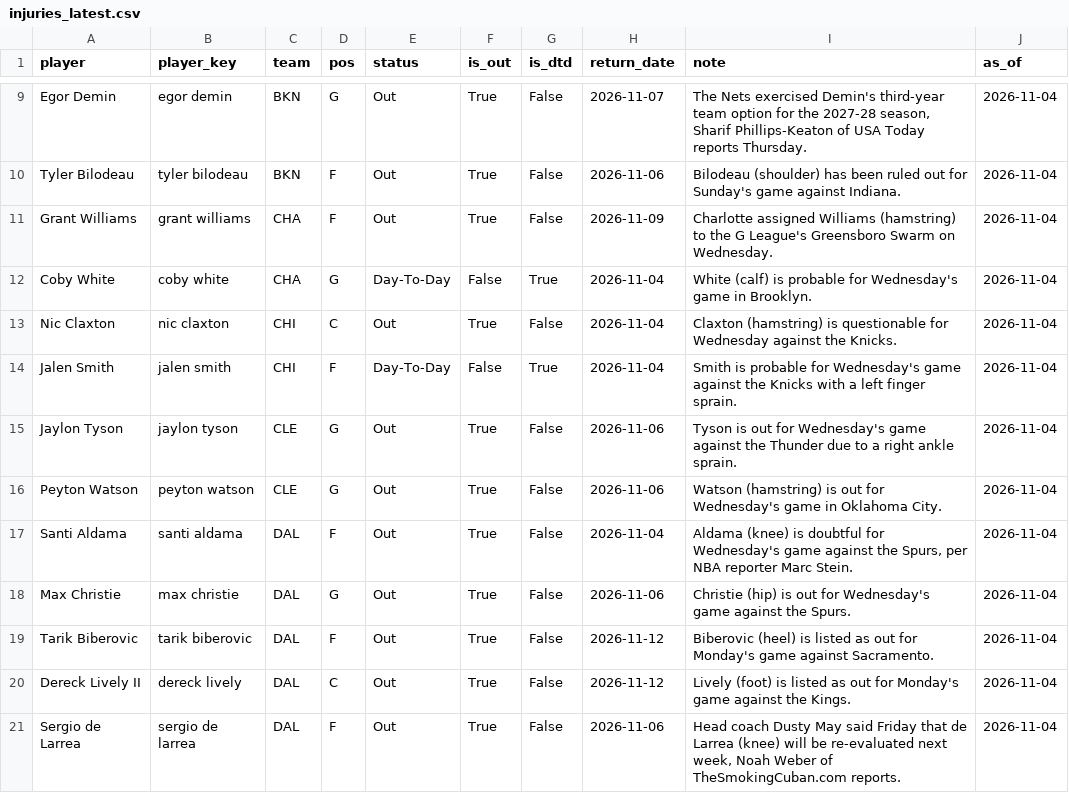
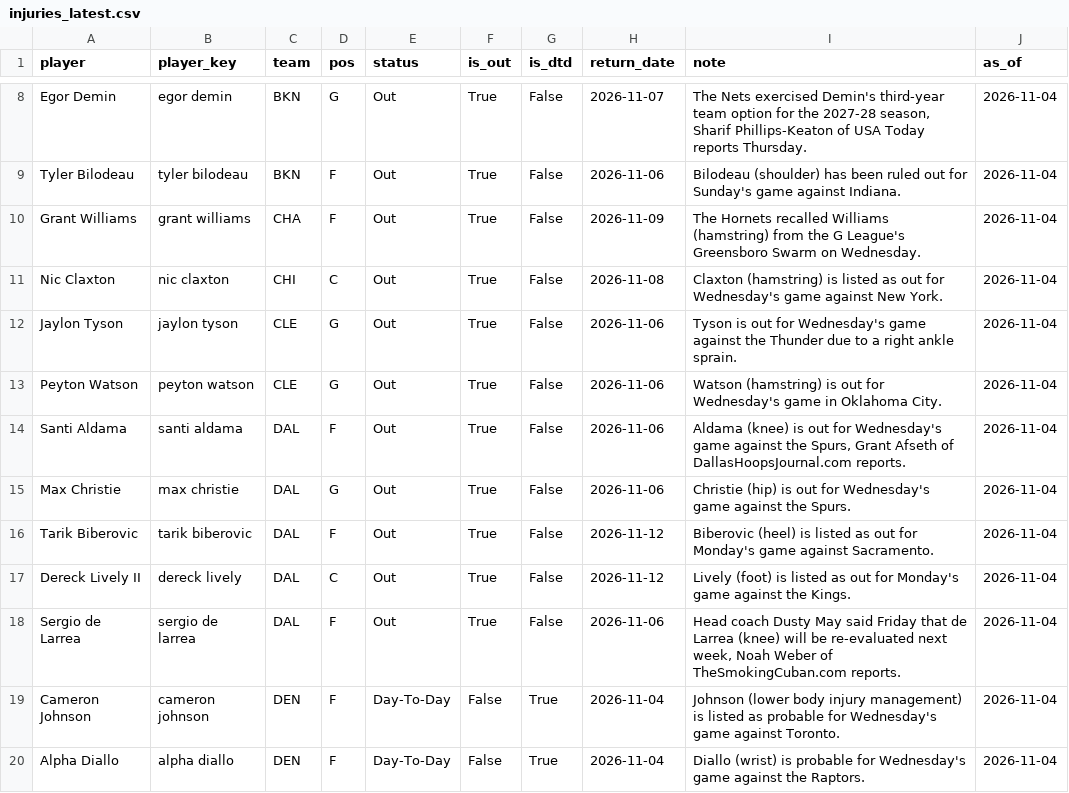
Before and after one commit to KyShiesty919/NBA-Props, a CSV file: data/injuries_latest.csv, drawn as a sheet; only a part is shown, gaps mark what is left out; the shorter side is filled out with more unchanged rows; the diff covers the shown part only.

```diff
--- a/data/injuries_latest.csv
+++ b/data/injuries_latest.csv
@@ -10,9 +9,7 @@ Egor Demin,egor demin,BKN,G,Out,True,False,2026-11-07,"The Nets exercised Demin'
 Tyler Bilodeau,tyler bilodeau,BKN,F,Out,True,False,2026-11-06,Bilodeau (shoulder) has been ruled out for Sunday's game against Indiana.,2026-11-04
-Grant Williams,grant williams,CHA,F,Out,True,False,2026-11-09,Charlotte assigned Williams (hamstring) to the G League's Greensboro Swarm on Wednesday.,2026-11-04
-Coby White,coby white,CHA,G,Day-To-Day,False,True,2026-11-04,White (calf) is probable for Wednesday's game in Brooklyn.,2026-11-04
-Nic Claxton,nic claxton,CHI,C,Out,True,False,2026-11-04,Claxton (hamstring) is questionable for Wednesday against the Knicks.,2026-11-04
-Jalen Smith,jalen smith,CHI,F,Day-To-Day,False,True,2026-11-04,Smith is probable for Wednesday's game against the Knicks with a left finger sprain.,2026-11-04
+Grant Williams,grant williams,CHA,F,Out,True,False,2026-11-09,The Hornets recalled Williams (hamstring) from the G League's Greensboro Swarm on Wednesday.,2026-11-04
+Nic Claxton,nic claxton,CHI,C,Out,True,False,2026-11-08,Claxton (hamstring) is listed as out for Wednesday's game against New York.,2026-11-04
 Jaylon Tyson,jaylon tyson,CLE,G,Out,True,False,2026-11-06,Tyson is out for Wednesday's game against the Thunder due to a right ankle sprain.,2026-11-04
 Peyton Watson,peyton watson,CLE,G,Out,True,False,2026-11-06,Watson (hamstring) is out for Wednesday's game in Oklahoma City.,2026-11-04
-Santi Aldama,santi aldama,DAL,F,Out,True,False,2026-11-04,"Aldama (knee) is doubtful for Wednesday's game against the Spurs, per NBA reporter Marc Stein.",2026-11-04
+Santi Aldama,santi aldama,DAL,F,Out,True,False,2026-11-06,"Aldama (knee) is out for Wednesday's game against the Spurs, Grant Afseth of DallasHoopsJournal.com reports.",2026-11-04
 Max Christie,max christie,DAL,G,Out,True,False,2026-11-06,Christie (hip) is out for Wednesday's game against the Spurs.,2026-11-04
```
Also changed, not shown: 3 added rows, 6 removed rows and 7 edited cells elsewhere in this file, data/gamelogs_2026-27.csv, data/picks_ledger.csv, 2 other files.
